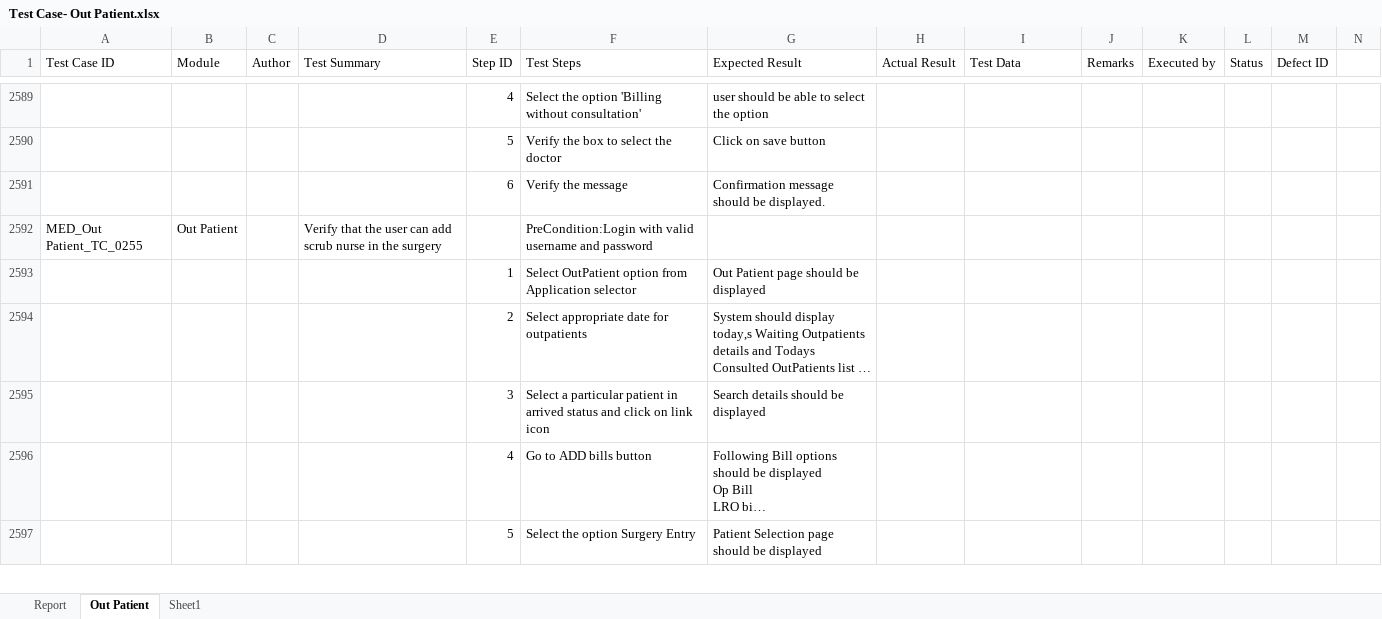
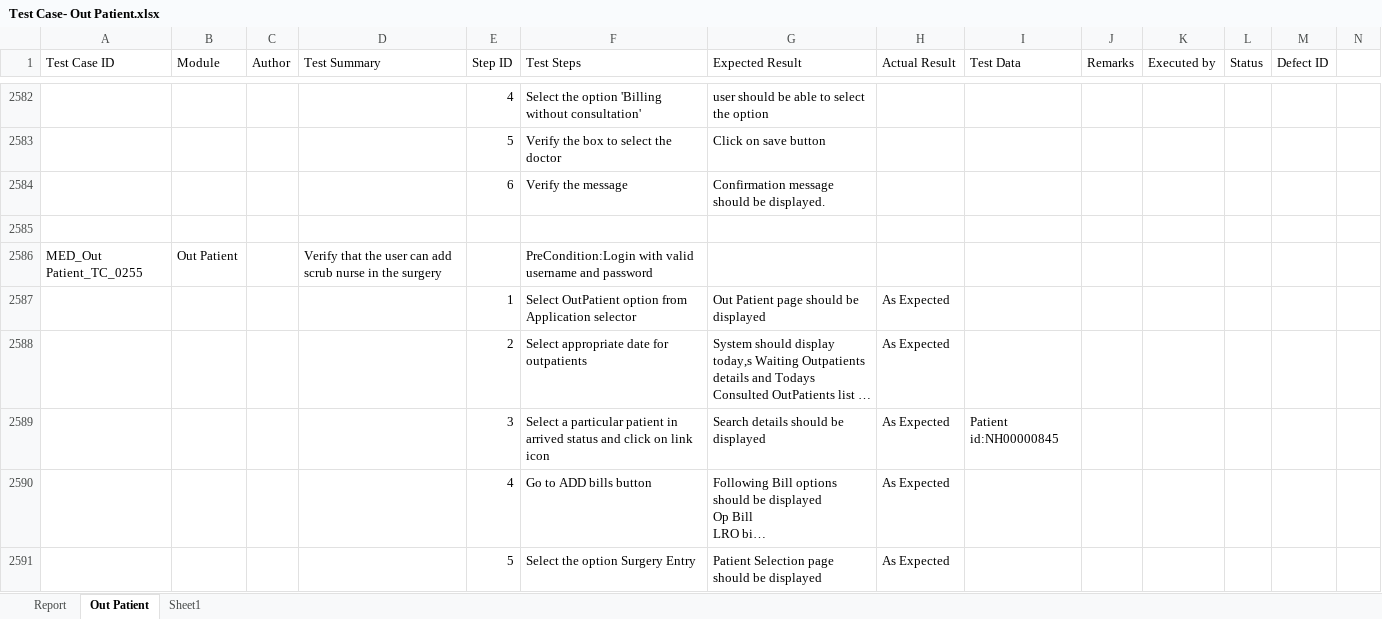
Before and after one commit to RijoJohnPatric/Mediware-Repository, an Excel workbook: Test Execution/Poornima/Test Case- Out Patient.xlsx, sheet Out Patient, drawn as a sheet; only a part is shown, gaps mark what is left out; long unchanged cells end in …; values as stored, in another font and other column widths than the file's, no cell formats; removed rows and columns are numbered as before the commit, all else as after; rows hold the shown columns only; the diff covers the shown part only; the diff names each change by its address in the sheet, - before the commit and + after, or states it on an @@ line.

```diff
--- a/Test Execution/Poornima/Test Case- Out Patient.xlsx (sheet Out Patient)
+++ b/Test Execution/Poornima/Test Case- Out Patient.xlsx (sheet Out Patient)
+row 2585: (empty)
-row 2593:  |  |  |  | 1 | Select OutPatient option from Application selector | Out Patient page should be displayed
+row 2587:  |  |  |  | 1 | Select OutPatient option from Application selector | Out Patient page should be displayed | As Expected
-H2588:H2591 (Actual Result): (empty)
+H2588:H2591 (Actual Result): As Expected
-I2589 (Test Data): (empty)
+I2589 (Test Data): Patient id:NH00000845
```
Also changed, not shown: 188 added rows, 209 removed rows, 4 moved rows, 329 edited cells and merged cells elsewhere in this sheet, sheet Sheet1, sheet Report, cell formats, 1 other file.
